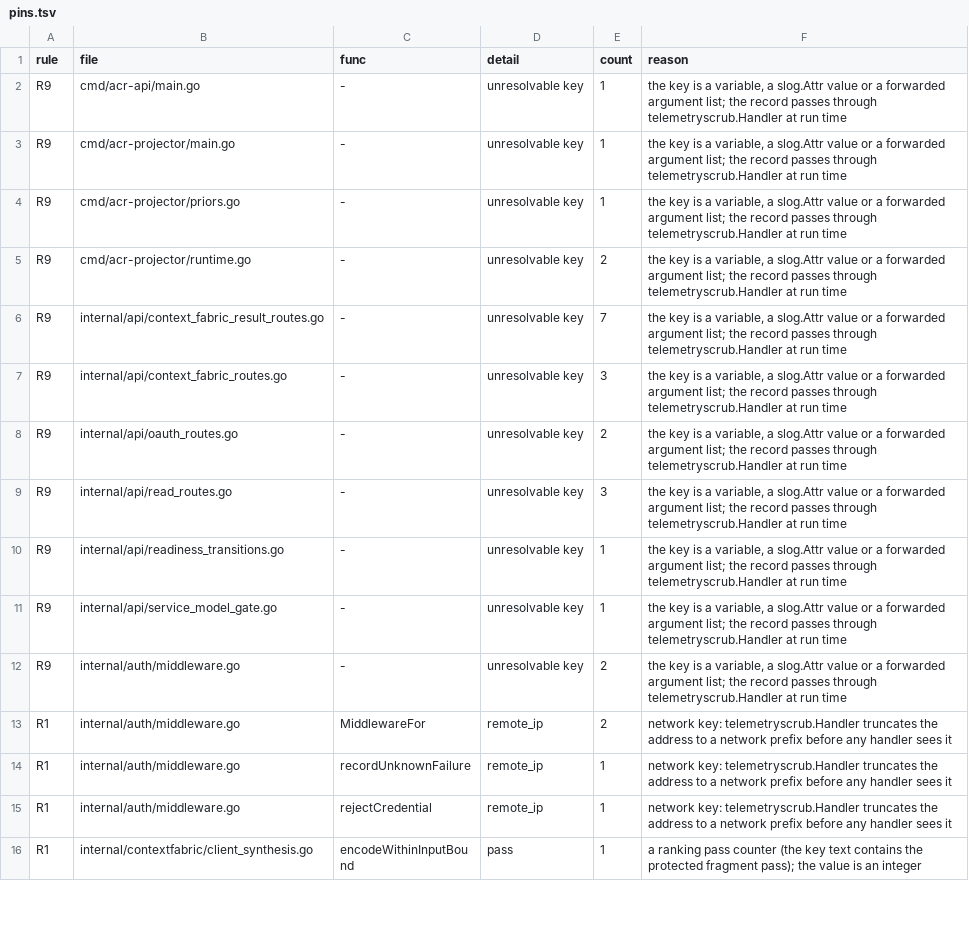
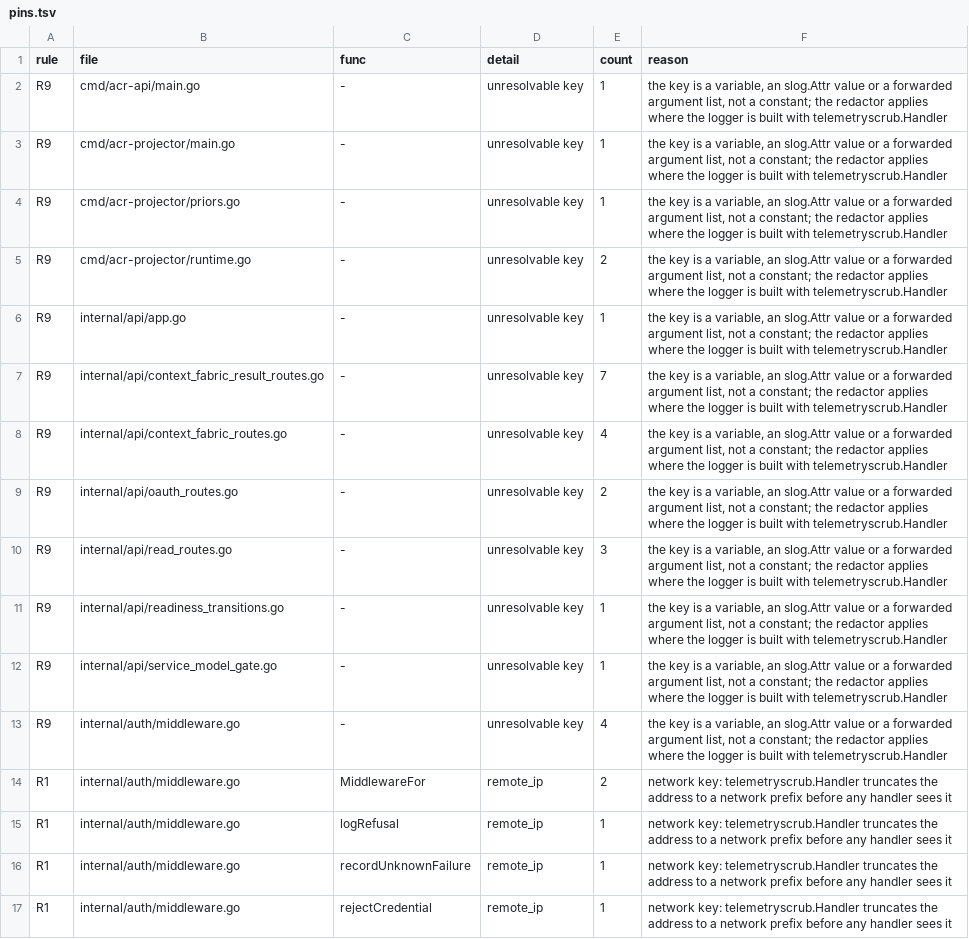
Before and after one commit to full-chaos/dev-health-acr, a TSV file: internal/cigates/emitscan/pins.tsv, drawn as a sheet; only a part is shown; the shorter side is filled out with more unchanged rows; the diff covers the shown part only.

Commit message:
ci(telemetry): read slog groups, attribute literals and Log forms, refuse variable or indirect metric labels, and cancel a runaway scan

```diff
--- a/internal/cigates/emitscan/pins.tsv
+++ b/internal/cigates/emitscan/pins.tsv
@@ -1,14 +1,16 @@
 rule	file	func	detail	count	reason
-R9	cmd/acr-api/main.go	-	unresolvable key	1	the key is a variable, a slog.Attr value or a forwarded argument list; the record passes through telemetryscrub.Handler at run time
-R9	cmd/acr-projector/main.go	-	unresolvable key	1	the key is a variable, a slog.Attr value or a forwarded argument list; the record passes through telemetryscrub.Handler at run time
-R9	cmd/acr-projector/priors.go	-	unresolvable key	1	the key is a variable, a slog.Attr value or a forwarded argument list; the record passes through telemetryscrub.Handler at run time
-R9	cmd/acr-projector/runtime.go	-	unresolvable key	2	the key is a variable, a slog.Attr value or a forwarded argument list; the record passes through telemetryscrub.Handler at run time
-R9	internal/api/context_fabric_result_routes.go	-	unresolvable key	7	the key is a variable, a slog.Attr value or a forwarded argument list; the record passes through telemetryscrub.Handler at run time
-R9	internal/api/context_fabric_routes.go	-	unresolvable key	3	the key is a variable, a slog.Attr value or a forwarded argument list; the record passes through telemetryscrub.Handler at run time
-R9	internal/api/oauth_routes.go	-	unresolvable key	2	the key is a variable, a slog.Attr value or a forwarded argument list; the record passes through telemetryscrub.Handler at run time
-R9	internal/api/read_routes.go	-	unresolvable key	3	the key is a variable, a slog.Attr value or a forwarded argument list; the record passes through telemetryscrub.Handler at run time
-R9	internal/api/readiness_transitions.go	-	unresolvable key	1	the key is a variable, a slog.Attr value or a forwarded argument list; the record passes through telemetryscrub.Handler at run time
-R9	internal/api/service_model_gate.go	-	unresolvable key	1	the key is a variable, a slog.Attr value or a forwarded argument list; the record passes through telemetryscrub.Handler at run time
-R9	internal/auth/middleware.go	-	unresolvable key	2	the key is a variable, a slog.Attr value or a forwarded argument list; the record passes through telemetryscrub.Handler at run time
+R9	cmd/acr-api/main.go	-	unresolvable key	1	the key is a variable, an slog.Attr value or a forwarded argument list, not a constant; the redactor applies where the logger is built with telemetryscrub.Handler
+R9	cmd/acr-projector/main.go	-	unresolvable key	1	the key is a variable, an slog.Attr value or a forwarded argument list, not a constant; the redactor applies where the logger is built with telemetryscrub.Handler
+R9	cmd/acr-projector/priors.go	-	unresolvable key	1	the key is a variable, an slog.Attr value or a forwarded argument list, not a constant; the redactor applies where the logger is built with telemetryscrub.Handler
+R9	cmd/acr-projector/runtime.go	-	unresolvable key	2	the key is a variable, an slog.Attr value or a forwarded argument list, not a constant; the redactor applies where the logger is built with telemetryscrub.Handler
+R9	internal/api/app.go	-	unresolvable key	1	the key is a variable, an slog.Attr value or a forwarded argument list, not a constant; the redactor applies where the logger is built with telemetryscrub.Handler
+R9	internal/api/context_fabric_result_routes.go	-	unresolvable key	7	the key is a variable, an slog.Attr value or a forwarded argument list, not a constant; the redactor applies where the logger is built with telemetryscrub.Handler
+R9	internal/api/context_fabric_routes.go	-	unresolvable key	4	the key is a variable, an slog.Attr value or a forwarded argument list, not a constant; the redactor applies where the logger is built with telemetryscrub.Handler
+R9	internal/api/oauth_routes.go	-	unresolvable key	2	the key is a variable, an slog.Attr value or a forwarded argument list, not a constant; the redactor applies where the logger is built with telemetryscrub.Handler
+R9	internal/api/read_routes.go	-	unresolvable key	3	the key is a variable, an slog.Attr value or a forwarded argument list, not a constant; the redactor applies where the logger is built with telemetryscrub.Handler
+R9	internal/api/readiness_transitions.go	-	unresolvable key	1	the key is a variable, an slog.Attr value or a forwarded argument list, not a constant; the redactor applies where the logger is built with telemetryscrub.Handler
+R9	internal/api/service_model_gate.go	-	unresolvable key	1	the key is a variable, an slog.Attr value or a forwarded argument list, not a constant; the redactor applies where the logger is built with telemetryscrub.Handler
+R9	internal/auth/middleware.go	-	unresolvable key	4	the key is a variable, an slog.Attr value or a forwarded argument list, not a constant; the redactor applies where the logger is built with telemetryscrub.Handler
 R1	internal/auth/middleware.go	MiddlewareFor	remote_ip	2	network key: telemetryscrub.Handler truncates the address to a network prefix before any handler sees it
+R1	internal/auth/middleware.go	logRefusal	remote_ip	1	network key: telemetryscrub.Handler truncates the address to a network prefix before any handler sees it
 R1	internal/auth/middleware.go	recordUnknownFailure	remote_ip	1	network key: telemetryscrub.Handler truncates the address to a network prefix before any handler sees it
```
Also changed, not shown: 3 added rows, 1 moved row and 42 edited cells elsewhere in this file, 4 other files.
